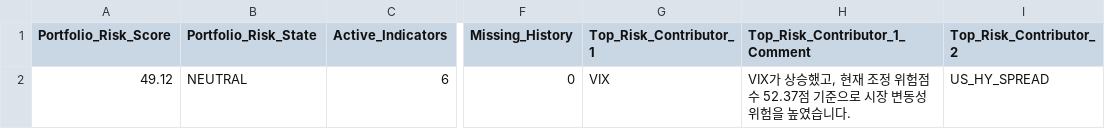
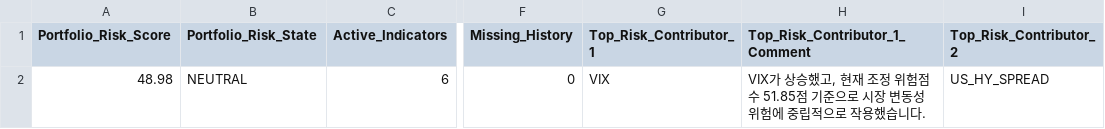
Before and after one commit to mia2628/portfolio_intelligence, a CSV file: outputs/step05/risk_summary.csv, drawn as a sheet; only a part is shown, gaps mark what is left out; the diff names each change by its address in the sheet, - before the commit and + after, or states it on an @@ line.

```diff
--- a/outputs/step05/risk_summary.csv
+++ b/outputs/step05/risk_summary.csv
-A2 (Portfolio_Risk_Score): 49.12
+A2 (Portfolio_Risk_Score): 48.98
-H2 (Top_Risk_Contributor_1_Comment): …험점수 52.37점 기준으로 시장 변동성 위험을 높였습니다.
+H2 (Top_Risk_Contributor_1_Comment): …험점수 51.85점 기준으로 시장 변동성 위험에 중립적으로 작용했습니다.
```
Also changed, not shown: data/historical/historical_data.csv, outputs/step05/risk_details.csv, 8 other files.
